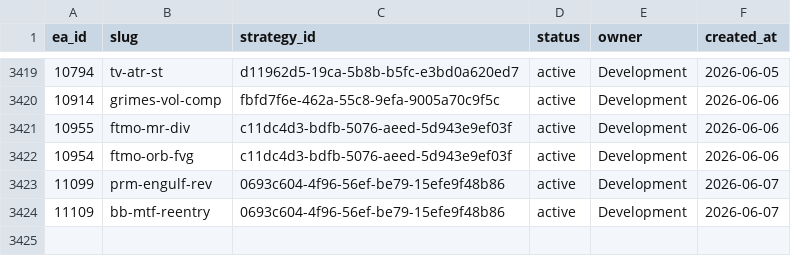
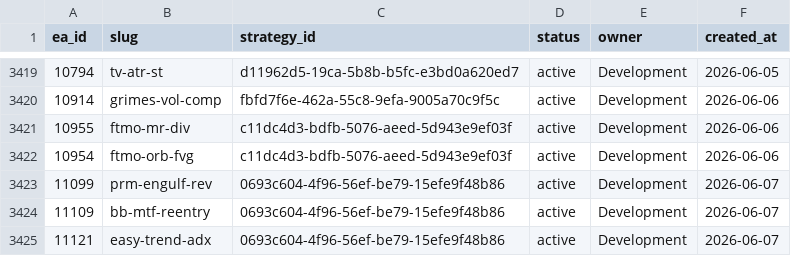
Before and after one commit to QuantMechanica/VPS-PortfolioBuild, a CSV file: framework/registry/ea_id_registry.csv, drawn as a sheet; only a part is shown, gaps mark what is left out; the diff names each change by its address in the sheet, - before the commit and + after, or states it on an @@ line.

```diff
--- a/framework/registry/ea_id_registry.csv
+++ b/framework/registry/ea_id_registry.csv
+row 3425: 11121 | easy-trend-adx | 0693c604-4f96-56ef-be79-15efe9f48b86 | active | Development | 2026-06-07
```
Also changed, not shown: framework/registry/magic_numbers.csv, 6 other files.
